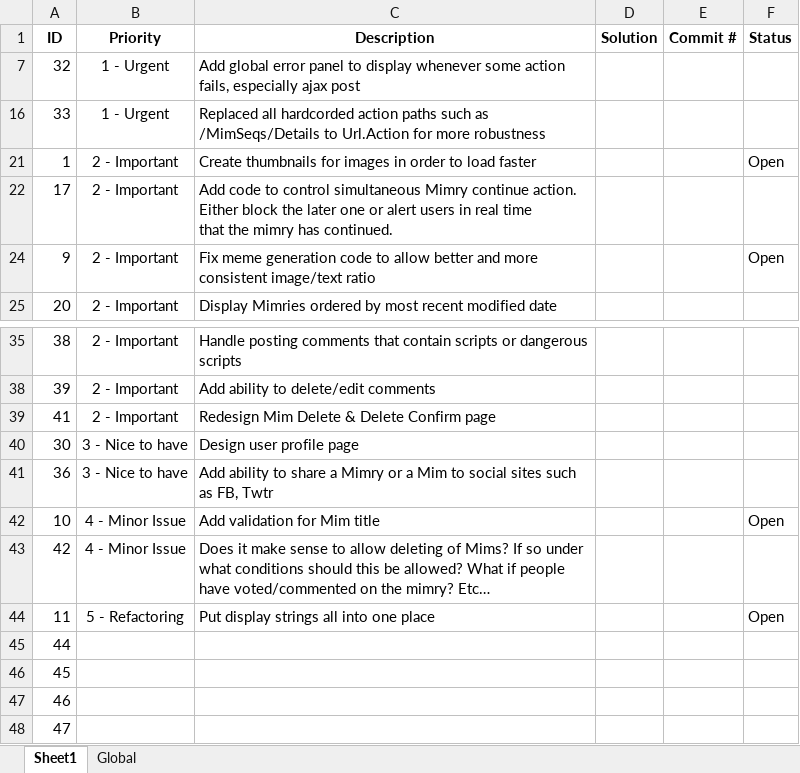
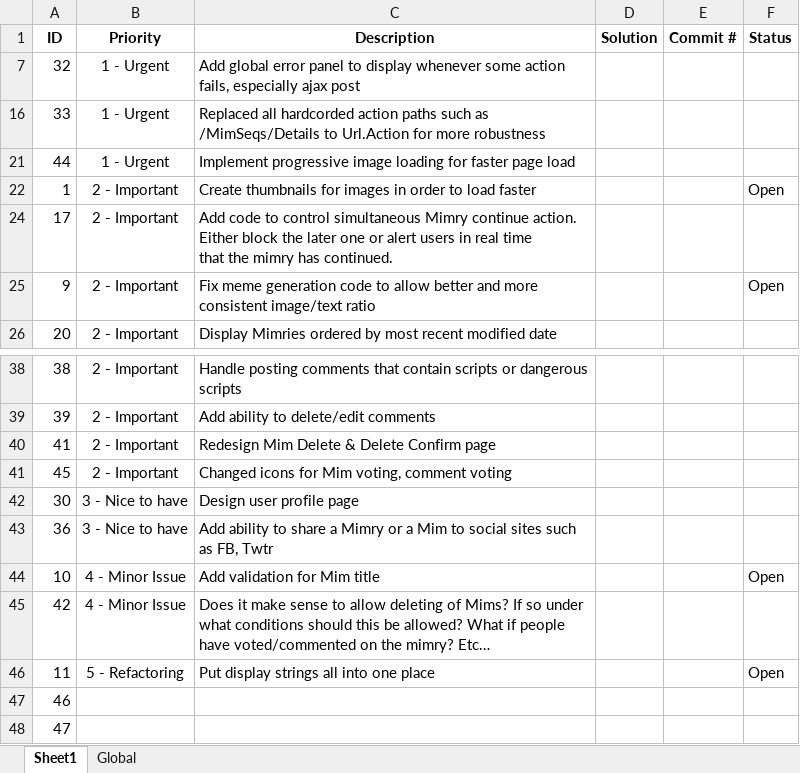
Before and after one commit to lhoang29/mimry, an Excel workbook: Todo.xlsx, sheet Sheet1, drawn as a sheet; only a part is shown, gaps mark what is left out; values as stored, in another font and other column widths than the file's, no borders; removed rows and columns are numbered as before the commit, all else as after; the diff names each change by its address in the sheet, - before the commit and + after, or states it on an @@ line.

Commit message:
Updated todo

```diff
--- a/Todo.xlsx (sheet Sheet1)
+++ b/Todo.xlsx (sheet Sheet1)
+row 21: 44 | 1 - Urgent | Implement progressive image loading for faster page load
+row 41: 45 | 2 - Important | Changed icons for Mim voting, comment voting
-row 45: 44
-row 46: 45
```
